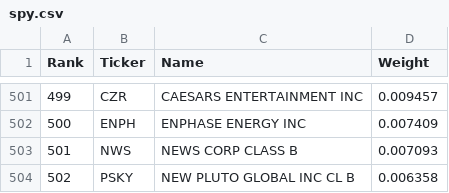
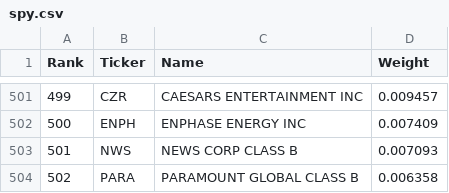
Before and after one commit to major/index-etfs, a CSV file: spy.csv, drawn as a sheet; only a part is shown, gaps mark what is left out.

Commit message:
Updating ETF data: Thu Aug  7 20:20:08 UTC 2025

```diff
--- a/spy.csv
+++ b/spy.csv
@@ -503,2 +503,2 @@ Rank,Ticker,Name,Weight
 501,NWS,NEWS CORP   CLASS B,0.007093
-502,PSKY,NEW PLUTO GLOBAL INC CL B,0.006358
+502,PARA,PARAMOUNT GLOBAL CLASS B,0.006358
```
Also changed, not shown: 1 other file.
